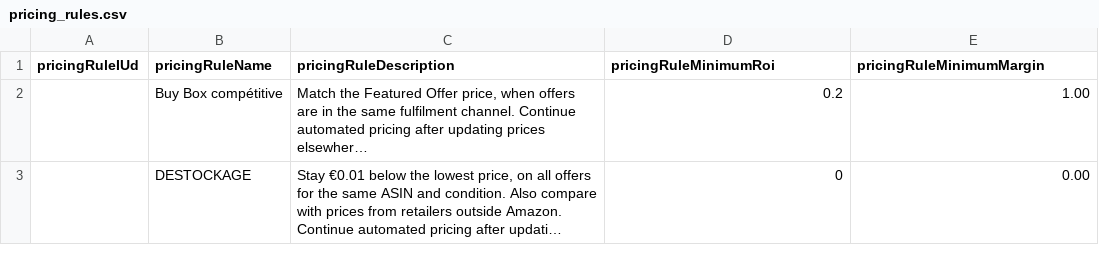
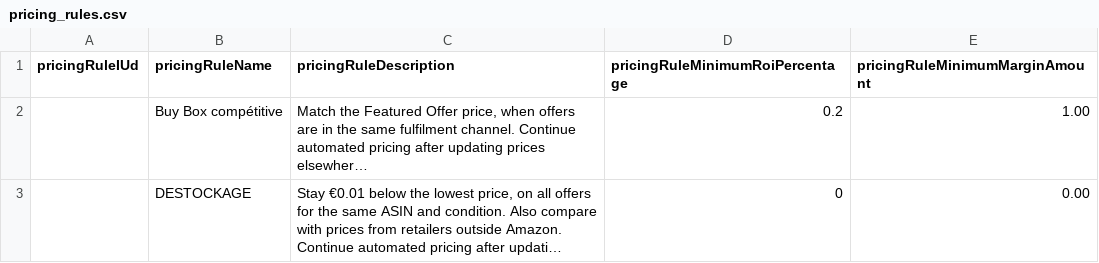
Before and after one commit to hugoganet/mgh_web_app, a CSV file: backend/src/database/seeders/pricing_rules.csv, drawn as a sheet; long unchanged cells end in …; the diff names each change by its address in the sheet, - before the commit and + after, or states it on an @@ line.

```diff
--- a/backend/src/database/seeders/pricing_rules.csv
+++ b/backend/src/database/seeders/pricing_rules.csv
-D1: pricingRuleMinimumRoi
+D1: pricingRuleMinimumRoiPercentage
-E1: pricingRuleMinimumMargin
+E1: pricingRuleMinimumMarginAmount
```
Also changed, not shown: backend/src/database/seeders/minimum_selling_prices.csv, 3 other files.
